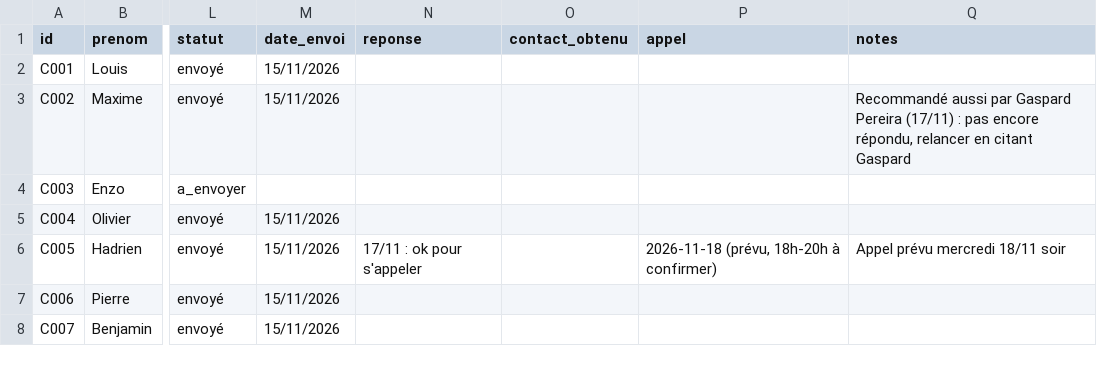
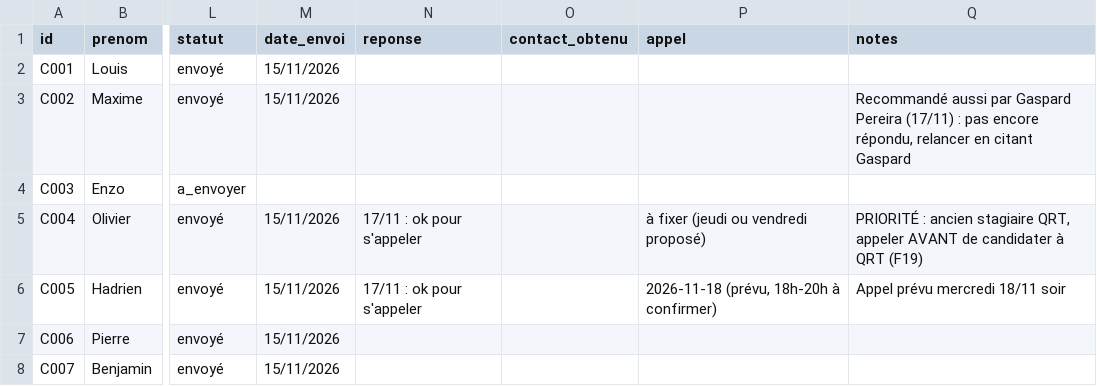
Before and after one commit to josselindavion/stages, a CSV file: contacts/suivi_anciens.csv, drawn as a sheet; only a part is shown, gaps mark what is left out; the diff names each change by its address in the sheet, - before the commit and + after, or states it on an @@ line.

```diff
--- a/contacts/suivi_anciens.csv
+++ b/contacts/suivi_anciens.csv
-N5 (reponse): (empty)
+N5 (reponse): 17/11 : ok pour s'appeler
-P5 (appel): (empty)
+P5 (appel): à fixer (jeudi ou vendredi proposé)
-Q5 (notes): (empty)
+Q5 (notes): PRIORITÉ : ancien stagiaire QRT, appeler AVANT de candidater à QRT (F19)
```
